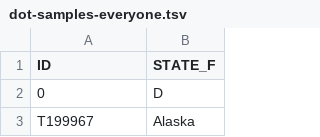
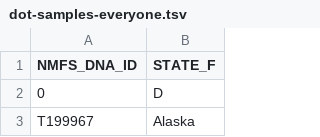
Before and after one commit to eriqande/mega-post-bcf-exploratory-snakeflows, a TSV file: example-configs/yukon-chinookomes/data/dot-samples-everyone.tsv, drawn as a sheet; only a part is shown.

```diff
--- a/example-configs/yukon-chinookomes/data/dot-samples-everyone.tsv
+++ b/example-configs/yukon-chinookomes/data/dot-samples-everyone.tsv
@@ -1,2 +1,2 @@
-ID	STATE_F
+NMFS_DNA_ID	STATE_F
 0	D
```
Also changed, not shown: 19 other files.
